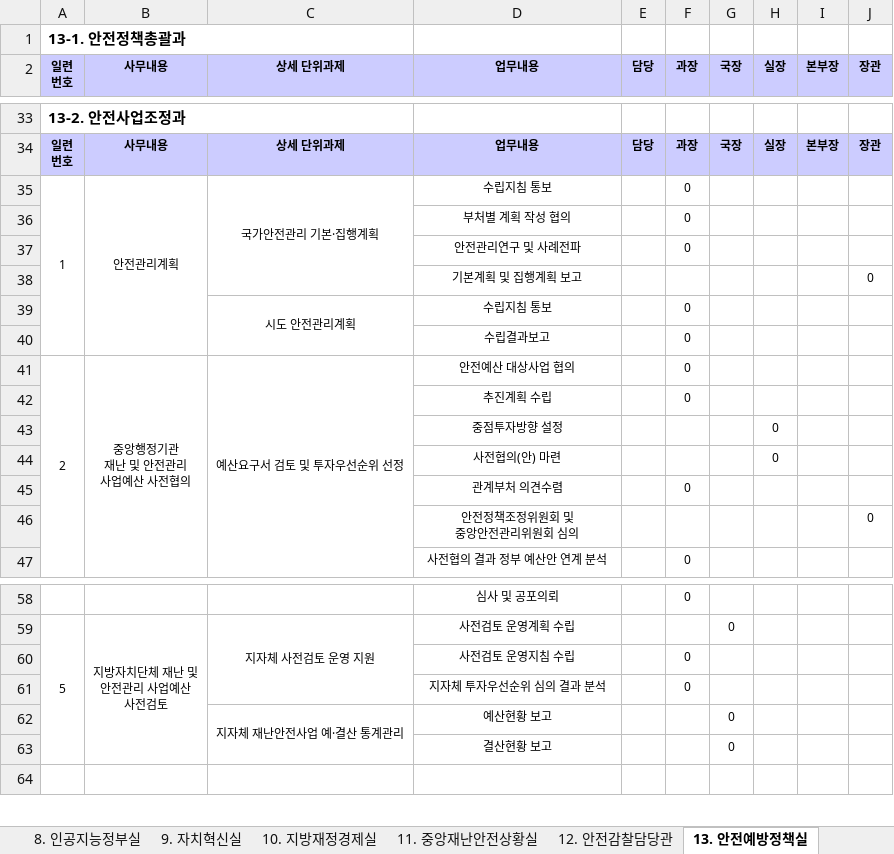
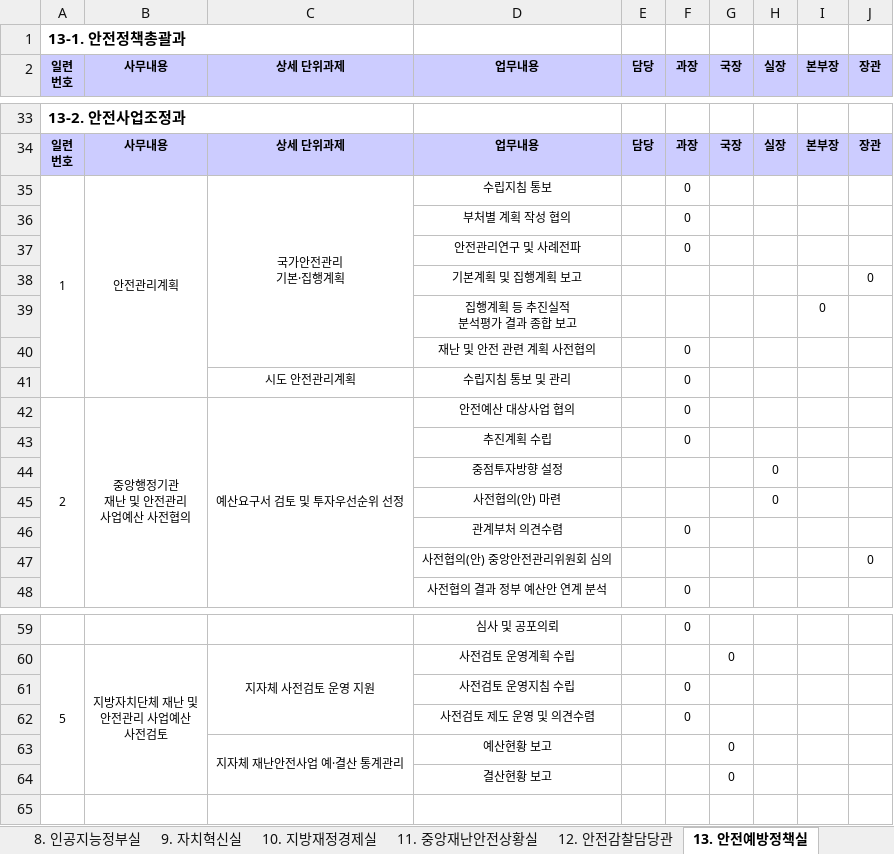
Before and after one commit to huijuko-fde/DATA-ADMRUL, an Excel workbook: 행정안전부 위임전결규정/첨부파일/[별표 2] 전결사항.xlsx, sheet 13. 안전예방정책실, drawn as a sheet; only a part is shown, gaps mark what is left out; values as stored, in another font and other column widths than the file's, no borders; removed rows and columns are numbered as before the commit, all else as after; ↵ is a line break in a cell; the diff names each change by its address in the sheet, - before the commit and + after, or states it on an @@ line.

```diff
--- a/행정안전부 위임전결규정/첨부파일/[별표 2] 전결사항.xlsx (sheet 13. 안전예방정책실)
+++ b/행정안전부 위임전결규정/첨부파일/[별표 2] 전결사항.xlsx (sheet 13. 안전예방정책실)
-C35 (상세 단위과제): 국가안전관리 기본·집행계획
+C35 (상세 단위과제): 국가안전관리 ↵ 기본·집행계획
+row 39:  |  |  | 집행계획 등 추진실적 ↵ 분석평가 결과 종합 보고 |  |  |  |  | 0
+row 40:  |  |  | 재난 및 안전 관련 계획 사전협의 |  | 0
-C39:C40 merged
-D41 (업무내용): 수립지침 통보
+D41 (업무내용): 수립지침 통보 및 관리
-row 40:  |  |  | 수립결과보고 |  | 0
-D47 (업무내용): 안전정책조정위원회 및 ↵ 중앙안전관리위원회 심의
+D47 (업무내용): 사전협의(안) 중앙안전관리위원회 심의
-D62 (업무내용): 지자체 투자우선순위 심의 결과 분석
+D62 (업무내용): 사전검토 제도 운영 및 의견수렴
```
Also changed, not shown: sheet 8. 인공지능정부실, sheet 2. 기획조정실, 6 other files.
